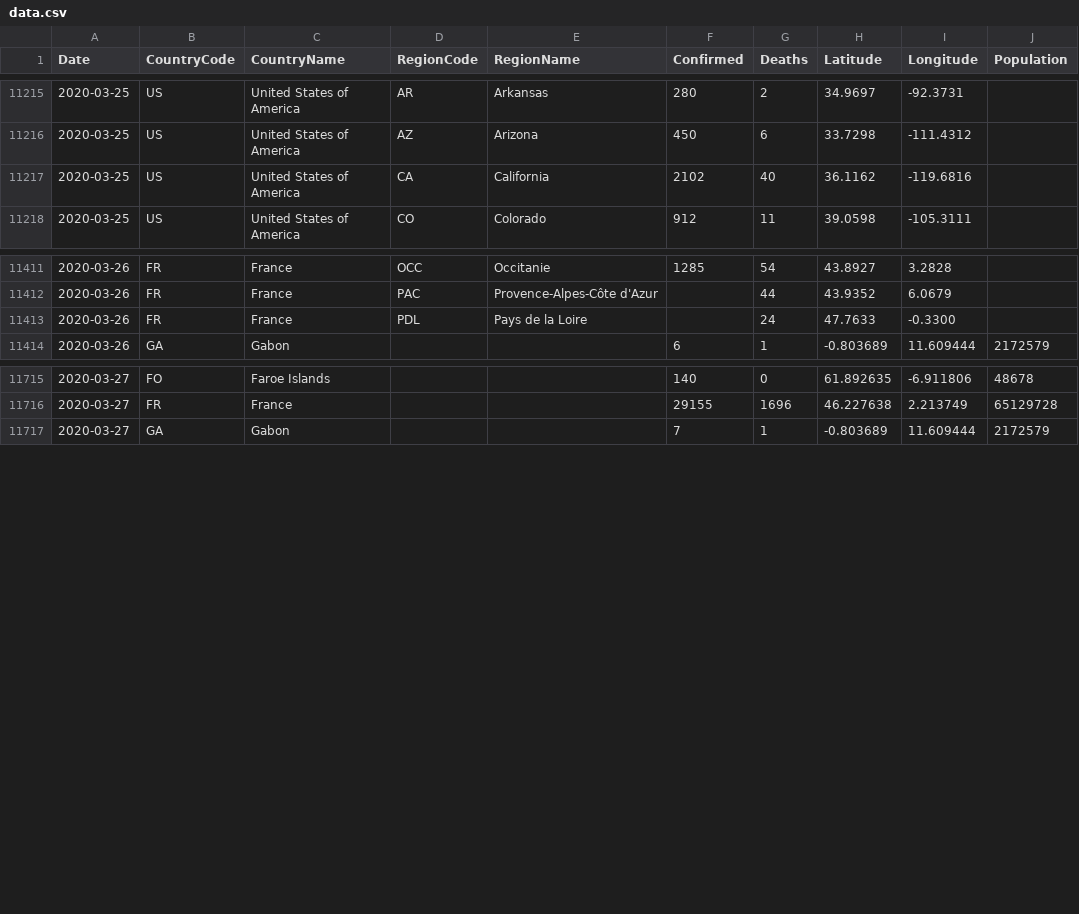
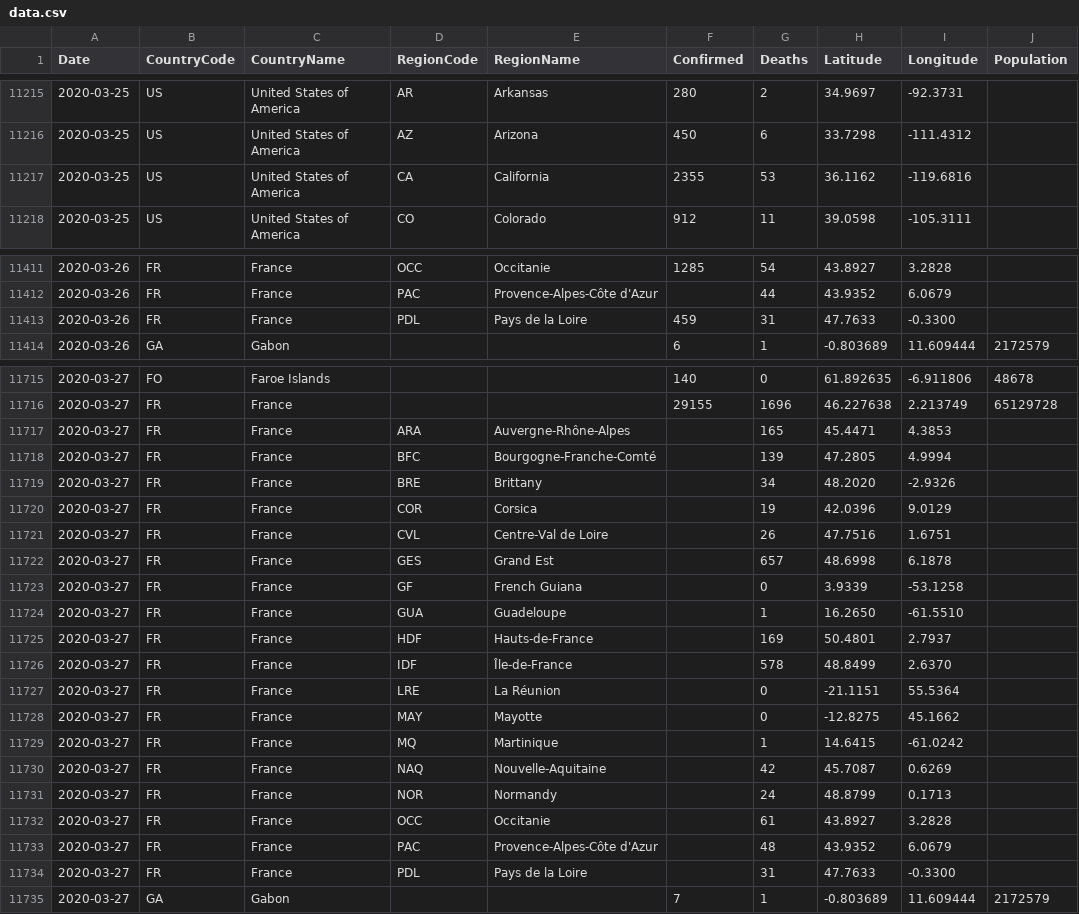
Before and after one commit to sfrias/data, a CSV file: data.csv, drawn as a sheet; only a part is shown, gaps mark what is left out; the diff covers the shown part only.

```diff
--- a/data.csv
+++ b/data.csv
@@ -11216,3 +11216,3 @@ Date,CountryCode,CountryName,RegionCode,RegionName,Confirmed,Deaths,Latitude,Lon
 2020-03-25,US,United States of America,AZ,Arizona,450,6,33.7298,-111.4312,
-2020-03-25,US,United States of America,CA,California,2102,40,36.1162,-119.6816,
+2020-03-25,US,United States of America,CA,California,2355,53,36.1162,-119.6816,
 2020-03-25,US,United States of America,CO,Colorado,912,11,39.0598,-105.3111,
@@ -11412,3 +11412,3 @@ Date,CountryCode,CountryName,RegionCode,RegionName,Confirmed,Deaths,Latitude,Lon
 2020-03-26,FR,France,PAC,Provence-Alpes-Côte d'Azur,,44,43.9352,6.0679,
-2020-03-26,FR,France,PDL,Pays de la Loire,,24,47.7633,-0.3300,
+2020-03-26,FR,France,PDL,Pays de la Loire,459,31,47.7633,-0.3300,
 2020-03-26,GA,Gabon,,,6,1,-0.803689,11.609444,2172579
@@ -11716,2 +11716,20 @@ Date,CountryCode,CountryName,RegionCode,RegionName,Confirmed,Deaths,Latitude,Lon
 2020-03-27,FR,France,,,29155,1696,46.227638,2.213749,65129728
+2020-03-27,FR,France,ARA,Auvergne-Rhône-Alpes,,165,45.4471,4.3853,
+2020-03-27,FR,France,BFC,Bourgogne-Franche-Comté,,139,47.2805,4.9994,
+2020-03-27,FR,France,BRE,Brittany,,34,48.2020,-2.9326,
+2020-03-27,FR,France,COR,Corsica,,19,42.0396,9.0129,
+2020-03-27,FR,France,CVL,Centre-Val de Loire,,26,47.7516,1.6751,
+2020-03-27,FR,France,GES,Grand Est,,657,48.6998,6.1878,
+2020-03-27,FR,France,GF,French Guiana,,0,3.9339,-53.1258,
+2020-03-27,FR,France,GUA,Guadeloupe,,1,16.2650,-61.5510,
+2020-03-27,FR,France,HDF,Hauts-de-France,,169,50.4801,2.7937,
+2020-03-27,FR,France,IDF,Île-de-France,,578,48.8499,2.6370,
+2020-03-27,FR,France,LRE,La Réunion,,0,-21.1151,55.5364,
+2020-03-27,FR,France,MAY,Mayotte,,0,-12.8275,45.1662,
+2020-03-27,FR,France,MQ,Martinique,,1,14.6415,-61.0242,
+2020-03-27,FR,France,NAQ,Nouvelle-Aquitaine,,42,45.7087,0.6269,
+2020-03-27,FR,France,NOR,Normandy,,24,48.8799,0.1713,
+2020-03-27,FR,France,OCC,Occitanie,,61,43.8927,3.2828,
+2020-03-27,FR,France,PAC,Provence-Alpes-Côte d'Azur,,48,43.9352,6.0679,
+2020-03-27,FR,France,PDL,Pays de la Loire,,31,47.7633,-0.3300,
 2020-03-27,GA,Gabon,,,7,1,-0.803689,11.609444,2172579
```
Also changed, not shown: 8 edited cells elsewhere in this file, data_categories.csv, data_forecast.csv, 37 other files.
